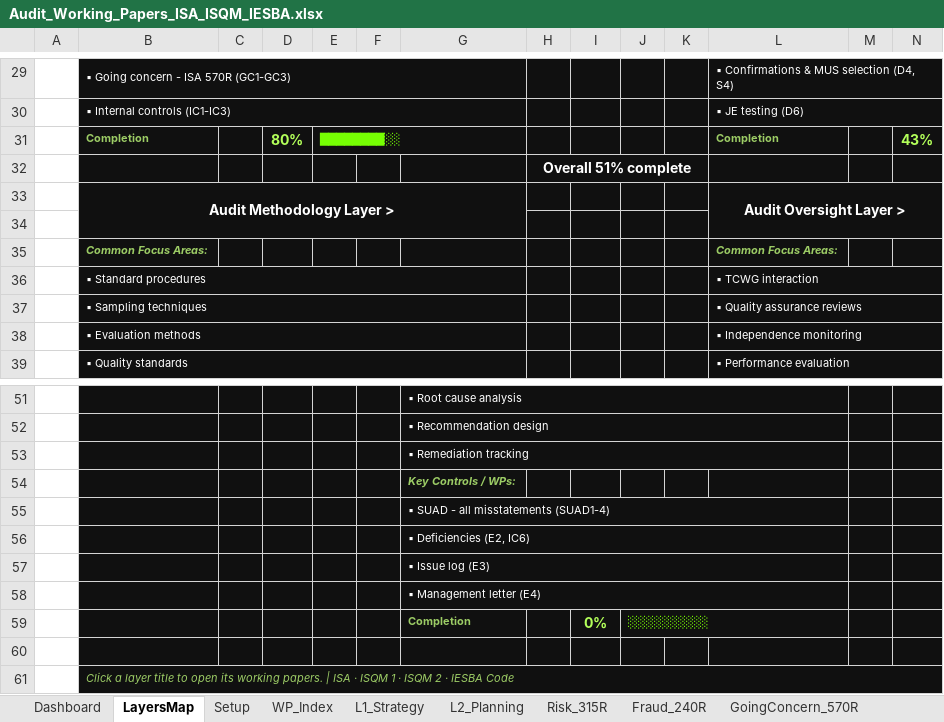
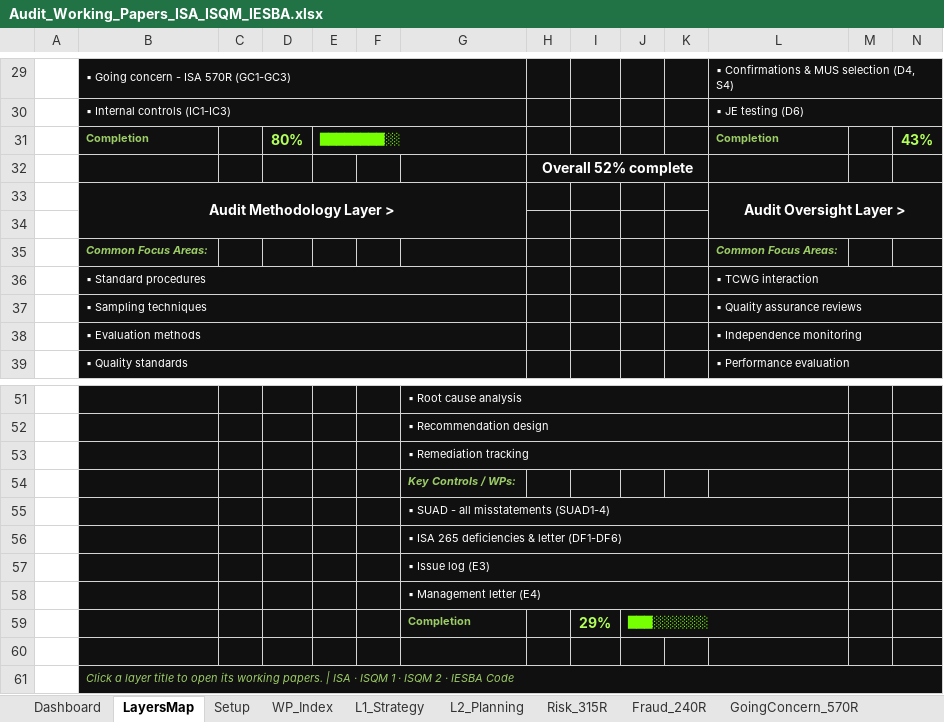
Before and after one commit to chenphat/phatchen, an Excel workbook: Audit_Working_Papers_ISA_ISQM_IESBA.xlsx, sheet LayersMap, drawn as a sheet; only a part is shown, gaps mark what is left out; values as stored, in another font and other column widths than the file's, no borders; removed rows and columns are numbered as before the commit, all else as after; rows hold the shown columns only; the diff names each change by its address in the sheet, - before the commit and + after, or states it on an @@ line.

```diff
--- a/Audit_Working_Papers_ISA_ISQM_IESBA.xlsx (sheet LayersMap)
+++ b/Audit_Working_Papers_ISA_ISQM_IESBA.xlsx (sheet LayersMap)
-H32: Overall 51% complete
+H32: Overall 52% complete
-G56: ▪ Deficiencies (E2, IC6)
+G56: ▪ ISA 265 deficiencies & letter (DF1-DF6)
-row 59:  |  |  |  |  |  | Completion |  | 0% | ░░░░░░░░░░
+row 59:  |  |  |  |  |  | Completion |  | 29% | ███░░░░░░░
```
Also changed, not shown: sheet WP_Index, sheet L5_Findings, sheet DashData, sheet Dashboard, sheet Lists, sheet Standards, 2 more sheets, other sheet tabs, formulas that keep their value, 1 other file.
